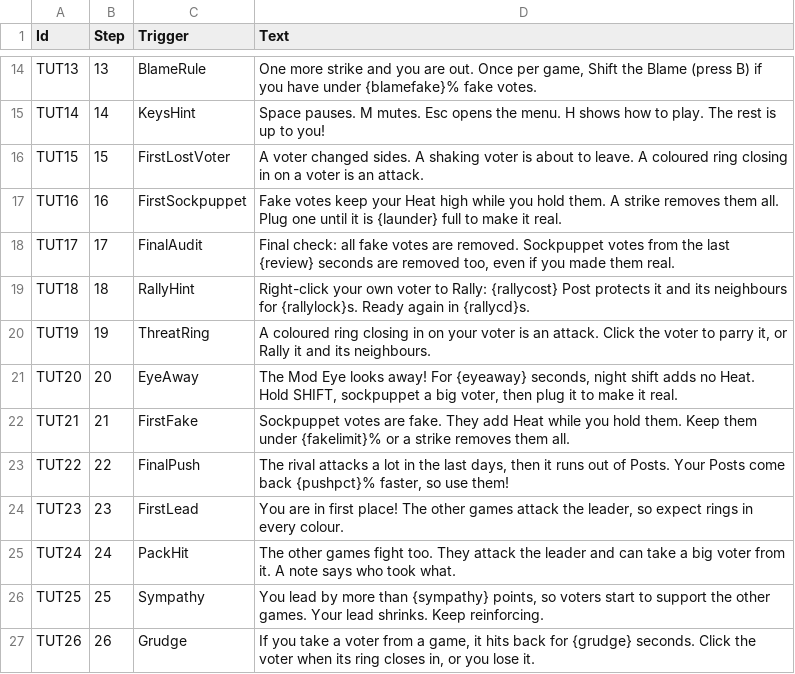
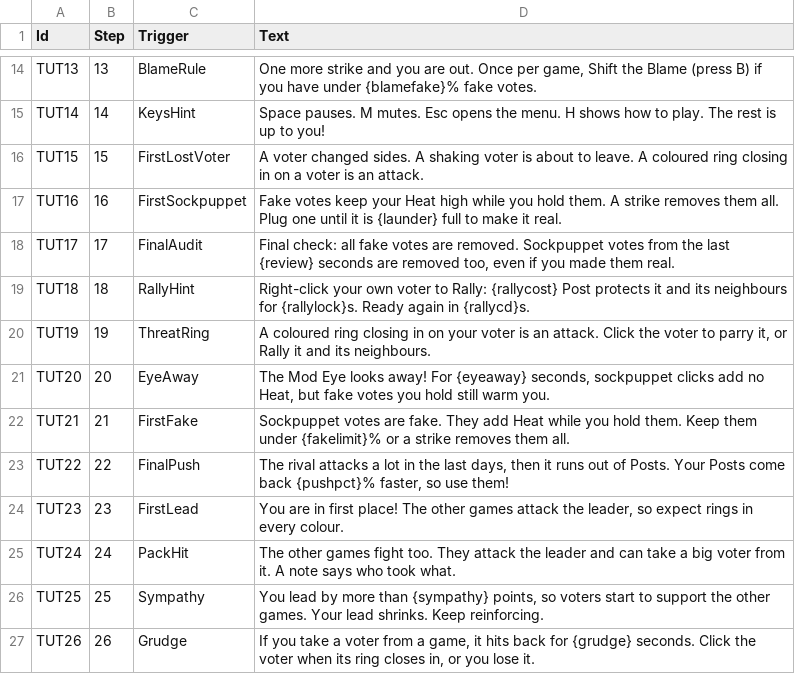
Before and after one commit to lehuan5062/RateForRate, a CSV file: Data/Tutorial.csv, drawn as a sheet; only a part is shown, gaps mark what is left out.

Commit message:
Say sockpuppet clicks, not sockpuppets, cost no Heat in the Mod Eye window
The Unmoderated Weekend card, the Eye-away toast, the coach card and the
README claimed sockpuppets were free while the Mod Eye looks away. Only the
click cost is zero: fake votes already held keep warming the player at half
rate, which the playtest on issue #6 noticed. Reword the four places and
regenerate the jam packs and the Tutorial table to match.

```diff
--- a/Data/Tutorial.csv
+++ b/Data/Tutorial.csv
@@ -20,3 +20,3 @@ TUT18,18,RallyHint,Right-click your own voter to Rally: {rallycost} Post protect
 TUT19,19,ThreatRing,"A coloured ring closing in on your voter is an attack. Click the voter to parry it, or Rally it and its neighbours."
-TUT20,20,EyeAway,"The Mod Eye looks away! For {eyeaway} seconds, night shift adds no Heat. Hold SHIFT, sockpuppet a big voter, then plug it to make it real."
+TUT20,20,EyeAway,"The Mod Eye looks away! For {eyeaway} seconds, sockpuppet clicks add no Heat, but fake votes you hold still warm you."
 TUT21,21,FirstFake,Sockpuppet votes are fake. They add Heat while you hold them. Keep them under {fakelimit}% or a strike removes them all.
```
Also changed, not shown: 12 other files.
